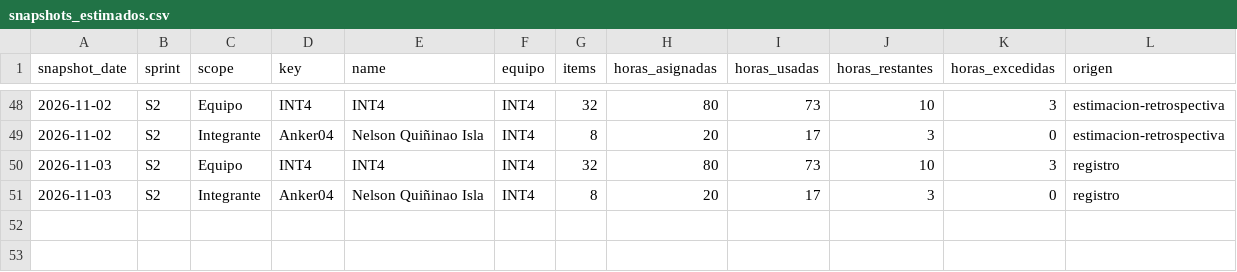
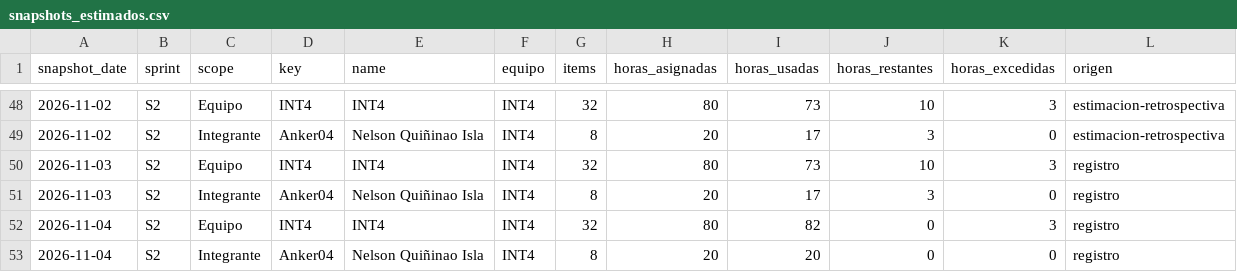
Before and after one commit to cchelooo/ApuntesUCT, a CSV file: docs/reports/burndown/s2/estimaciones/snapshots_estimados.csv, drawn as a sheet; only a part is shown, gaps mark what is left out.

```diff
--- a/docs/reports/burndown/s2/estimaciones/snapshots_estimados.csv
+++ b/docs/reports/burndown/s2/estimaciones/snapshots_estimados.csv
@@ -51 +51,3 @@ snapshot_date,sprint,scope,key,name,equipo,items,horas_asignadas,horas_usadas,ho
 2026-11-03,S2,Integrante,Anker04,Nelson Quiñinao Isla,INT4,8,20,17,3,0,registro
+2026-11-04,S2,Equipo,INT4,INT4,INT4,32,80,82,0,3,registro
+2026-11-04,S2,Integrante,Anker04,Nelson Quiñinao Isla,INT4,8,20,20,0,0,registro
```
Also changed, not shown: docs/reports/burndown/s2/snapshots.csv, 26 other files.
